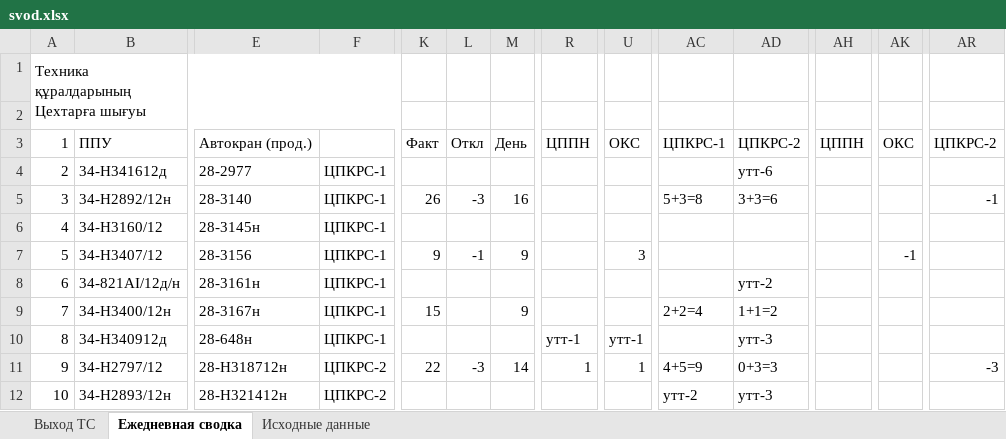
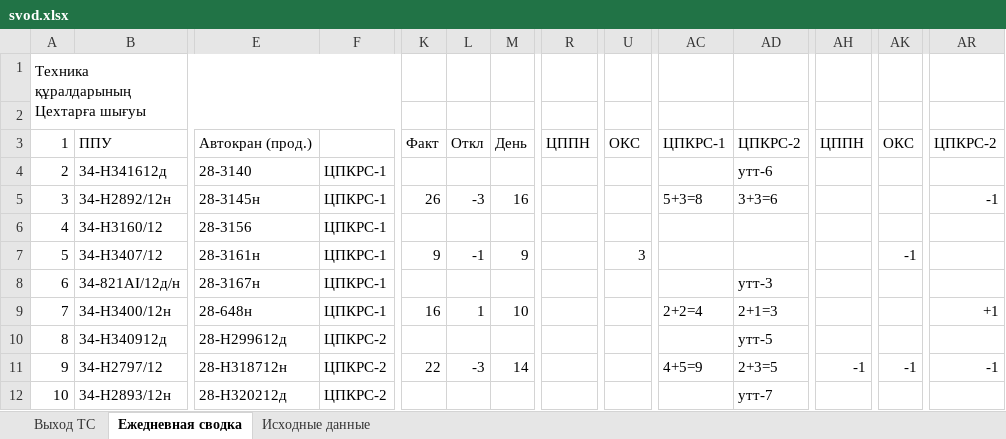
Before and after one commit to aura2889/summary, an Excel workbook: archive/2026-11-03/svod.xlsx, sheet Ежедневная сводка, drawn as a sheet; only a part is shown, gaps mark what is left out; values as stored, in another font and other column widths than the file's, no cell formats; the diff covers the shown part only; the diff names each change by its address in the sheet, - before the commit and + after, or states it on an @@ line.

```diff
--- a/archive/2026-11-03/svod.xlsx (sheet Ежедневная сводка)
+++ b/archive/2026-11-03/svod.xlsx (sheet Ежедневная сводка)
-E4: 28-2977
+E4: 28-3140
-E5: 28-3140
+E5: 28-3145н
-E6: 28-3145н
+E6: 28-3156
-E7: 28-3156
+E7: 28-3161н
-E8: 28-3161н
+E8: 28-3167н
-AD8: утт-2
+AD8: утт-3
-E9: 28-3167н
+E9: 28-648н
-K9: 15
+K9: 16
-L9: (empty)
+L9: 1
-M9: 9
+M9: 10
-AD9: 1+1=2
+AD9: 2+1=3
-AR9: (empty)
+AR9: +1
-E10: 28-648н
+E10: 28-H299612д
-F10: ЦПКРС-1
+F10: ЦПКРС-2
-R10: утт-1
+R10: (empty)
-U10: утт-1
+U10: (empty)
-AD10: утт-3
+AD10: утт-5
-R11: 1
+R11: (empty)
-U11: 1
+U11: (empty)
-AD11: 0+3=3
+AD11: 2+3=5
-AH11: (empty)
+AH11: -1
-AK11: (empty)
+AK11: -1
-AR11: -3
+AR11: -1
-E12: 28-H321412н
+E12: 28-H320212д
-AC12: утт-2
+AC12: (empty)
-AD12: утт-3
+AD12: утт-7
```
Also changed, not shown: 261 edited cells elsewhere in this sheet, sheet Исходные данные, sheet Выход ТС, cell formats, formulas that keep their value, raw/D7.xlsx, raw/K8.xlsx, 7 other files.
